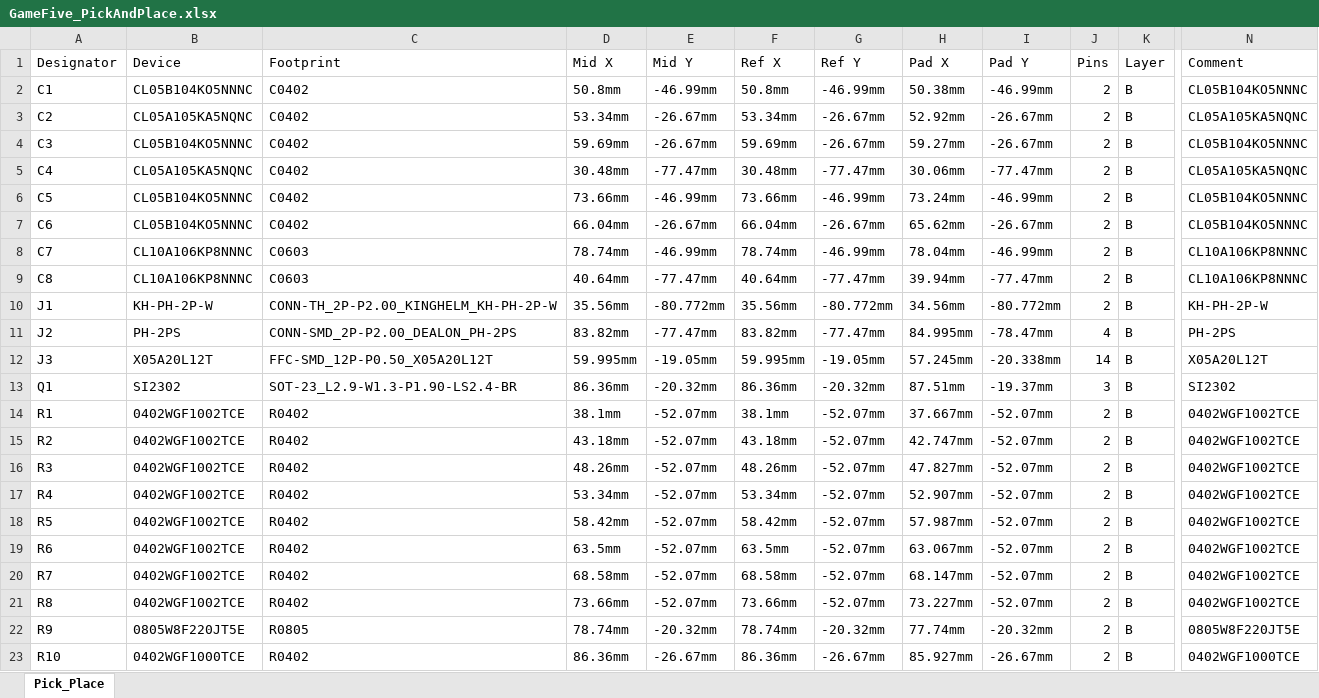
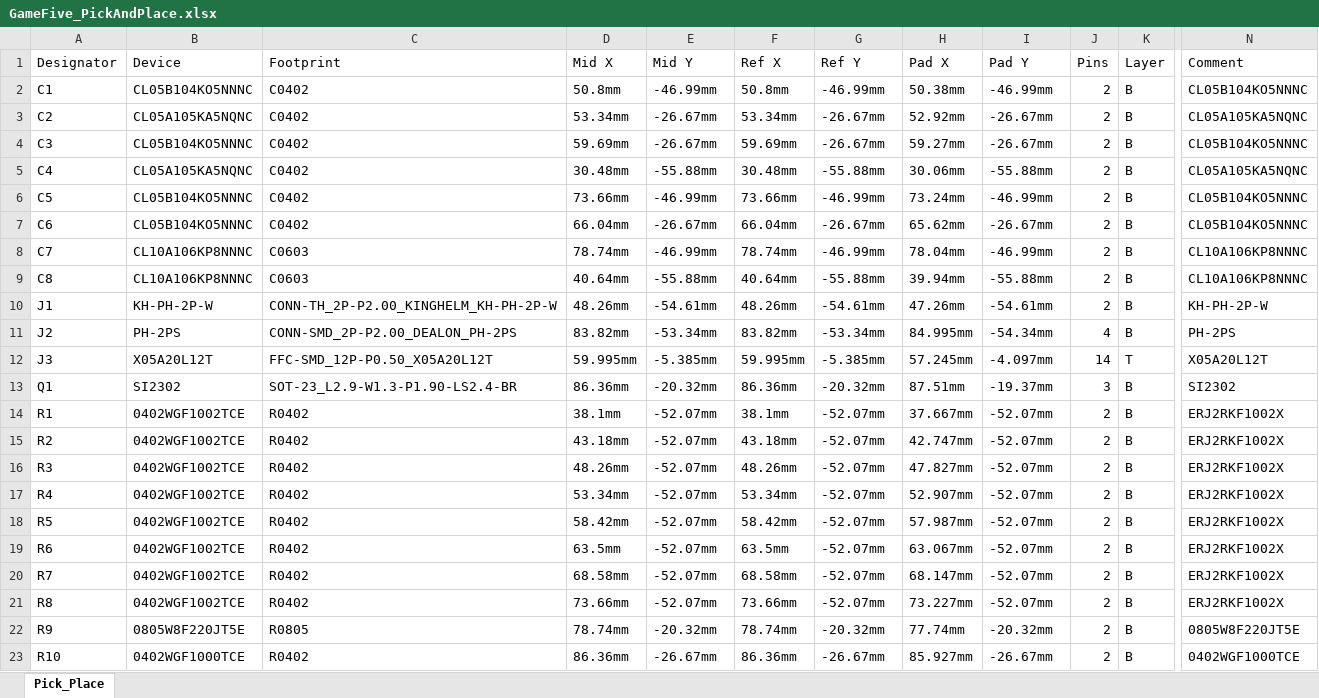
Before and after one commit to FaBoPlatform/GameFive, an Excel workbook: fab/GameFive_PickAndPlace.xlsx, sheet Pick_Place, drawn as a sheet; only a part is shown, gaps mark what is left out; values as stored, in another font and other column widths than the file's, no borders; the diff covers the shown part only; the diff names each change by its address in the sheet, - before the commit and + after, or states it on an @@ line.

```diff
--- a/fab/GameFive_PickAndPlace.xlsx (sheet Pick_Place)
+++ b/fab/GameFive_PickAndPlace.xlsx (sheet Pick_Place)
-E5 (Mid Y): -77.47mm
+E5 (Mid Y): -55.88mm
-G5 (Ref Y): -77.47mm
+G5 (Ref Y): -55.88mm
-I5 (Pad Y): -77.47mm
+I5 (Pad Y): -55.88mm
-E9 (Mid Y): -77.47mm
+E9 (Mid Y): -55.88mm
-G9 (Ref Y): -77.47mm
+G9 (Ref Y): -55.88mm
-I9 (Pad Y): -77.47mm
+I9 (Pad Y): -55.88mm
-D10 (Mid X): 35.56mm
+D10 (Mid X): 48.26mm
-E10 (Mid Y): -80.772mm
+E10 (Mid Y): -54.61mm
-F10 (Ref X): 35.56mm
+F10 (Ref X): 48.26mm
-G10 (Ref Y): -80.772mm
+G10 (Ref Y): -54.61mm
-H10 (Pad X): 34.56mm
+H10 (Pad X): 47.26mm
-I10 (Pad Y): -80.772mm
+I10 (Pad Y): -54.61mm
-E11 (Mid Y): -77.47mm
+E11 (Mid Y): -53.34mm
-G11 (Ref Y): -77.47mm
+G11 (Ref Y): -53.34mm
-I11 (Pad Y): -78.47mm
+I11 (Pad Y): -54.34mm
-E12 (Mid Y): -19.05mm
+E12 (Mid Y): -5.385mm
-G12 (Ref Y): -19.05mm
+G12 (Ref Y): -5.385mm
-I12 (Pad Y): -20.338mm
+I12 (Pad Y): -4.097mm
-K12 (Layer): B
+K12 (Layer): T
-N14:N21 (Comment): 0402WGF1002TCE
+N14:N21 (Comment): ERJ2RKF1002X
```
Also changed, not shown: 36 edited cells elsewhere in this sheet, fab/GameFive_BOM.xlsx, 3 other files.
